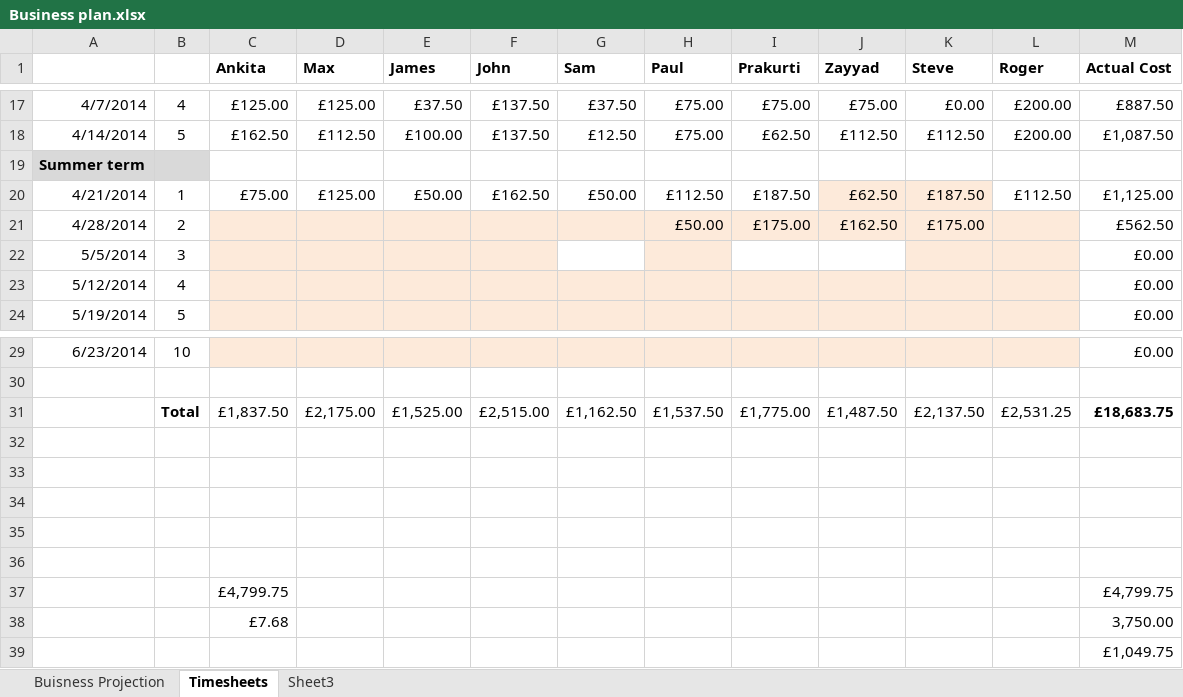
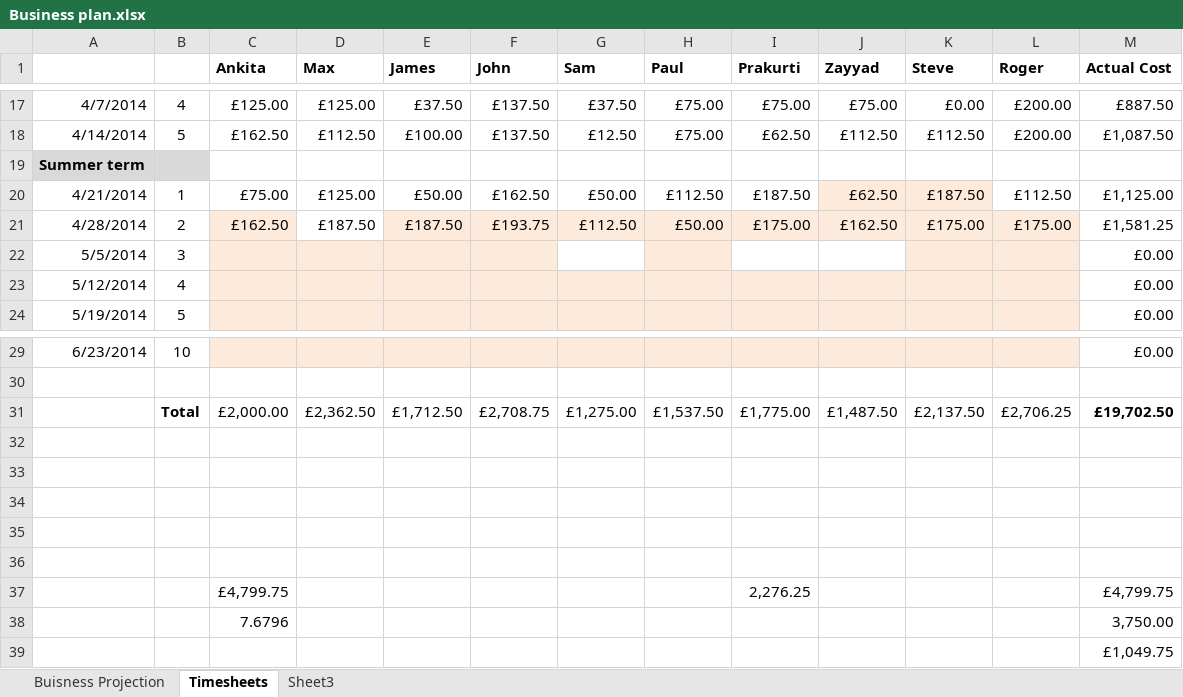
Before and after one commit to john-caine/SWENG, an Excel workbook: Documents/Finance/Financial Report 3 Submission/Business plan.xlsx, sheet Timesheets, drawn as a sheet; only a part is shown, gaps mark what is left out; values as stored, in another font and other column widths than the file's, no borders; removed rows and columns are numbered as before the commit, all else as after; the diff names each change by its address in the sheet, - before the commit and + after, or states it on an @@ line.

Commit message:
updated time sheets on business plan
and added comments to random calculations on back page for readability.

```diff
--- a/Documents/Finance/Financial Report 3 Submission/Business plan.xlsx (sheet Timesheets)
+++ b/Documents/Finance/Financial Report 3 Submission/Business plan.xlsx (sheet Timesheets)
-C21 (Ankita): (empty)
+C21 (Ankita): £162.50
-D21 (Max): (empty)
+D21 (Max): £187.50
-D21 fill: #FDEADA
+D21 fill: none
-E21 (James): (empty)
+E21 (James): £187.50
-F21 (John): (empty)
+F21 (John): £193.75
-G21 (Sam): (empty)
+G21 (Sam): £112.50
-L21 (Roger): (empty)
+L21 (Roger): £175.00
-M21 (Actual Cost): £562.50
+M21 (Actual Cost): £1,581.25
-row 31:  | Total | £1,837.50 | £2,175.00 | £1,525.00 | £2,515.00 | £1,162.50 | £1,537.50 | £1,775.00 | £1,487.50 | £2,137.50 | £2,531.25 | £18,683.75
+row 31:  | Total | £2,000.00 | £2,362.50 | £1,712.50 | £2,708.75 | £1,275.00 | £1,537.50 | £1,775.00 | £1,487.50 | £2,137.50 | £2,706.25 | £19,702.50
-I37 (Prakurti): (empty)
+I37 (Prakurti): 2,276.25
-C38 (Ankita): £7.68
+C38 (Ankita): 7.6796
```
Also changed, not shown: sheet Buisness Projection.
